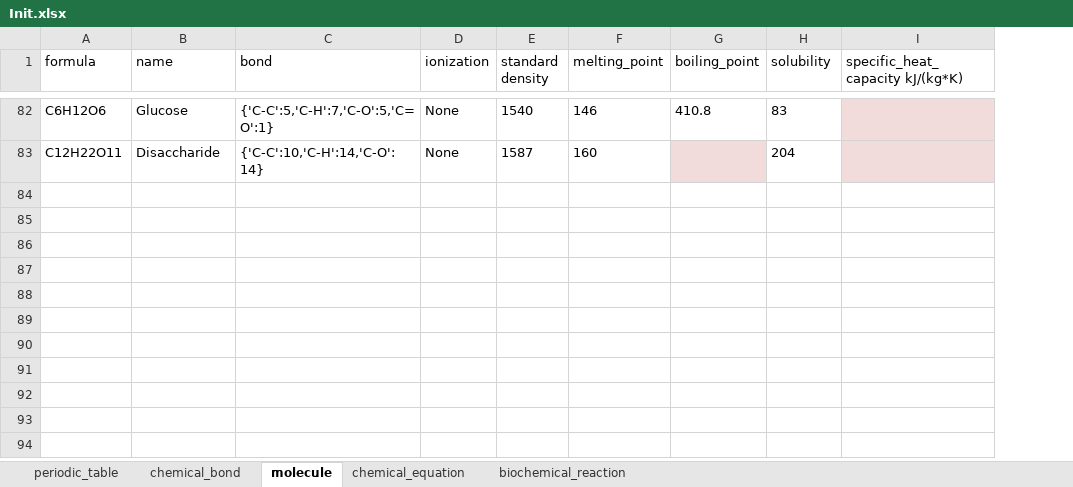
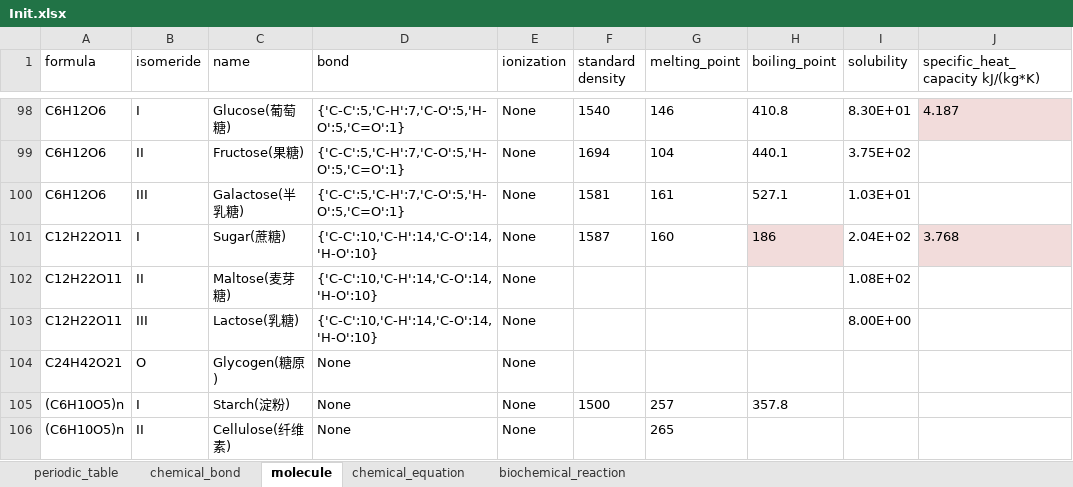
Before and after one commit to WilenWu/Marvel, an Excel workbook: Init.xlsx, sheet molecule, drawn as a sheet; only a part is shown, gaps mark what is left out; values as stored, in another font and other column widths than the file's, no borders; addresses are those after the commit; the diff covers the shown part only; the diff names each change by its address in the sheet, - before the commit and + after, or states it on an @@ line.

```diff
--- a/Init.xlsx (sheet molecule)
+++ b/Init.xlsx (sheet molecule)
+column B (isomeride), row 98: I; row 101: I
-C98 (name): Glucose
+C98 (name): Glucose(葡萄糖)
-D98 (bond): {'C-C':5,'C-H':7,'C-O':5,'C=O':1}
+D98 (bond): {'C-C':5,'C-H':7,'C-O':5,'H-O':5,'C=O':1}
-I98 (solubility): 83
+I98 (solubility): 8.30E+01
-J98 (specific_heat_capacity kJ/(kg*K)): (empty)
+J98 (specific_heat_capacity kJ/(kg*K)): 4.187
+row 99: C6H12O6 | II | Fructose(果糖) | {'C-C':5,'C-H':7,'C-O':5,'H-O':5,'C=O':1} | None | 1694 | 104 | 440.1 | 3.75E+02
+row 100: C6H12O6 | III | Galactose(半乳糖) | {'C-C':5,'C-H':7,'C-O':5,'H-O':5,'C=O':1} | None | 1581 | 161 | 527.1 | 1.03E+01
-C101 (name): Disaccharide
+C101 (name): Sugar(蔗糖)
-D101 (bond): {'C-C':10,'C-H':14,'C-O':14}
+D101 (bond): {'C-C':10,'C-H':14,'C-O':14,'H-O':10}
-H101 (boiling_point): (empty)
+H101 (boiling_point): 186
-I101 (solubility): 204
+I101 (solubility): 2.04E+02
-J101 (specific_heat_capacity kJ/(kg*K)): (empty)
+J101 (specific_heat_capacity kJ/(kg*K)): 3.768
+row 102: C12H22O11 | II | Maltose(麦芽糖) | {'C-C':10,'C-H':14,'C-O':14,'H-O':10} | None |  |  |  | 1.08E+02
+row 103: C12H22O11 | III | Lactose(乳糖) | {'C-C':10,'C-H':14,'C-O':14,'H-O':10} | None |  |  |  | 8.00E+00
+row 104: C24H42O21 | O | Glycogen(糖原) | None | None
+row 105: (C6H10O5)n | I | Starch(淀粉) | None | None | 1500 | 257 | 357.8
+row 106: (C6H10O5)n | II | Cellulose(纤维素) | None | None |  | 265
```
Also changed, not shown: 20 added rows, 4 removed rows and 26 moved rows elsewhere in this sheet, sheet biochemical_reaction, sheet periodic_table, 3 other files.
